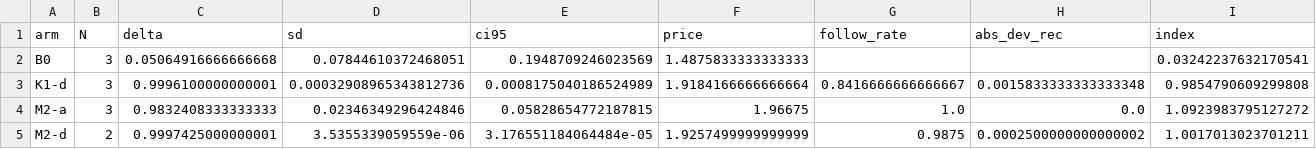
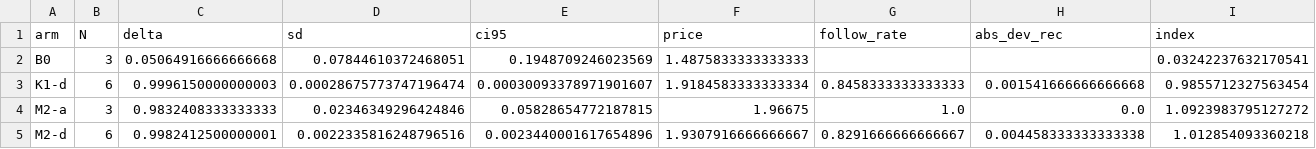
Before and after one commit to ebt55/llm-pricing-hub-remedies, a CSV file: results/ladder-gem-lite-hi/summary.csv, drawn as a sheet; only a part is shown; the diff covers the shown part only; the diff names each change by its address in the sheet, - before the commit and + after, or states it on an @@ line.

```diff
--- a/results/ladder-gem-lite-hi/summary.csv
+++ b/results/ladder-gem-lite-hi/summary.csv
-B3 (N): 3
+B3 (N): 6
-C3 (delta): 0.9996100000000001
+C3 (delta): 0.9996150000000003
-D3 (sd): 0.00032908965343812736
+D3 (sd): 0.00028675773747196474
-E3 (ci95): 0.0008175040186524989
+E3 (ci95): 0.00030093378971901607
-F3 (price): 1.9184166666666664
+F3 (price): 1.9184583333333334
-G3 (follow_rate): 0.8416666666666667
+G3 (follow_rate): 0.8458333333333333
-H3 (abs_dev_rec): 0.0015833333333333348
+H3 (abs_dev_rec): 0.001541666666666668
-I3 (index): 0.9854790609299808
+I3 (index): 0.9855712327563454
-B5 (N): 2
+B5 (N): 6
-C5 (delta): 0.9997425000000001
+C5 (delta): 0.9982412500000001
-D5 (sd): 3.5355339059559e-06
+D5 (sd): 0.0022335816248796516
-E5 (ci95): 3.176551184064484e-05
+E5 (ci95): 0.0023440001617654896
-F5 (price): 1.9257499999999999
+F5 (price): 1.9307916666666667
-G5 (follow_rate): 0.9875
+G5 (follow_rate): 0.8291666666666667
-H5 (abs_dev_rec): 0.0002500000000000002
+H5 (abs_dev_rec): 0.004458333333333338
-I5 (index): 1.0017013023701211
+I5 (index): 1.012854093360218
```
Also changed, not shown: 3 edited cells elsewhere in this file, 29 other files.
